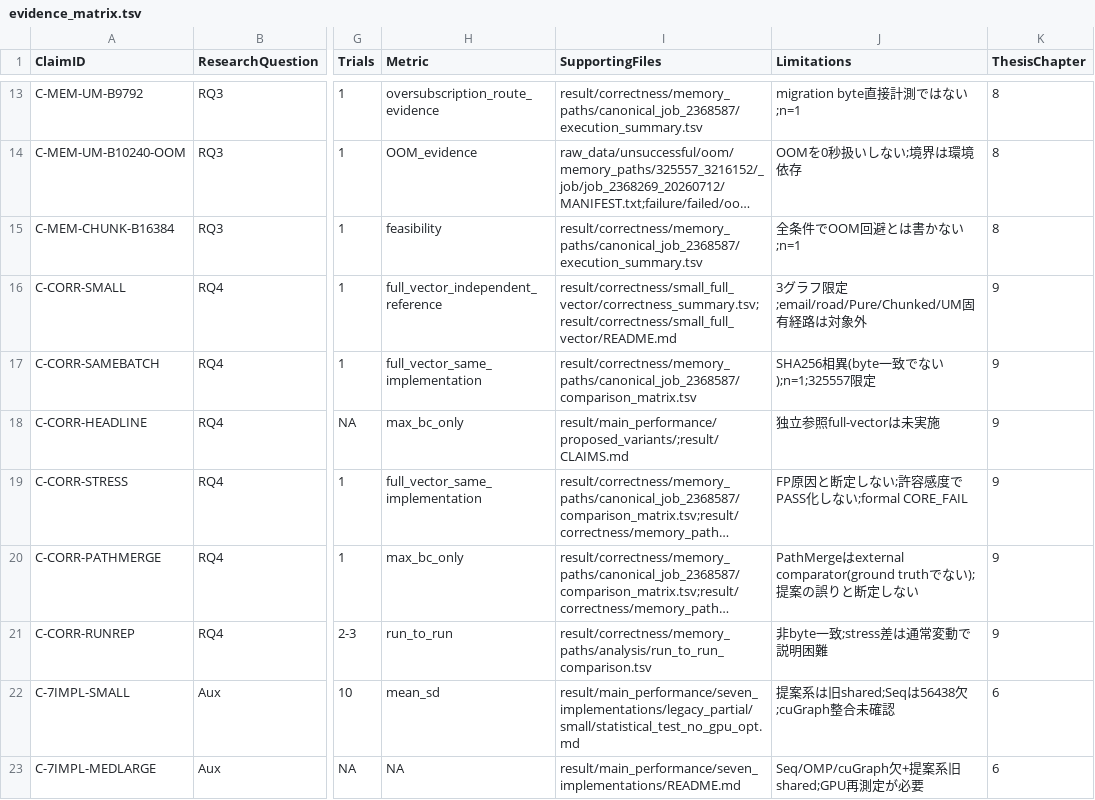
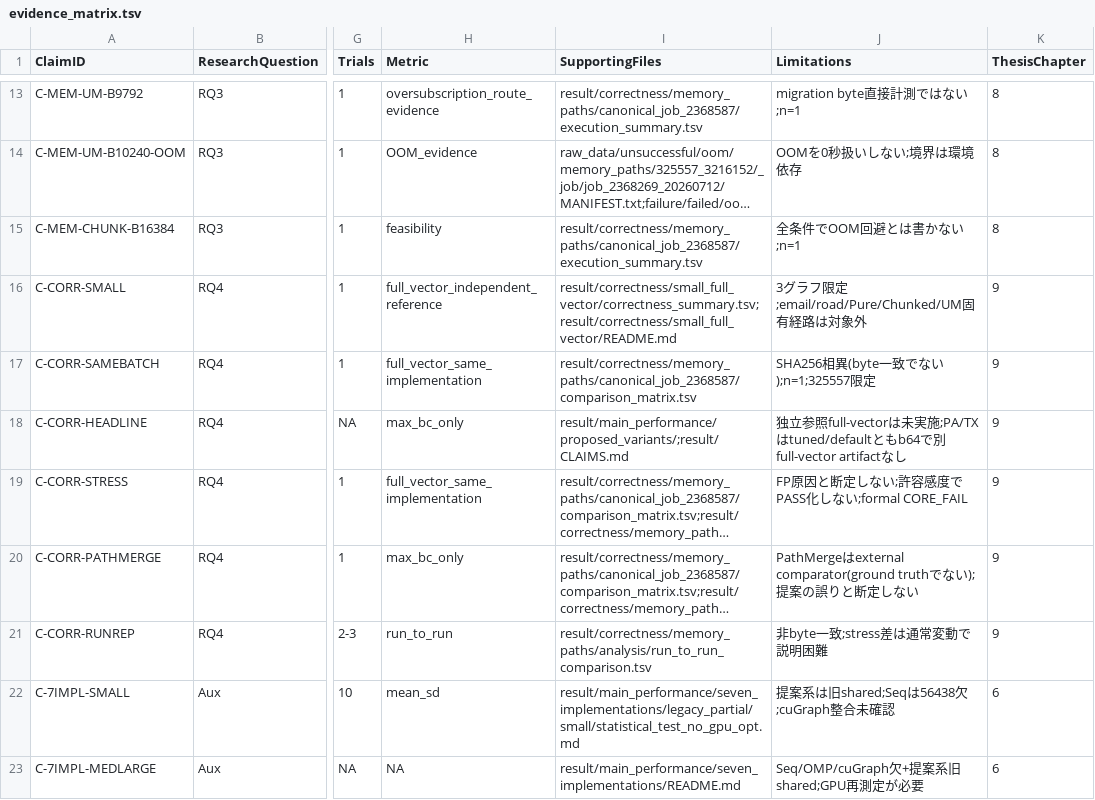
Before and after one commit to m5291091/lab, a TSV file: thesis_bc_project/docs/thesis/evidence_matrix.tsv, drawn as a sheet; only a part is shown, gaps mark what is left out; long unchanged cells end in …; the diff names each change by its address in the sheet, - before the commit and + after, or states it on an @@ line.

```diff
--- a/thesis_bc_project/docs/thesis/evidence_matrix.tsv
+++ b/thesis_bc_project/docs/thesis/evidence_matrix.tsv
-J18 (Limitations): 独立参照full-vectorは未実施
+J18 (Limitations): 独立参照full-vectorは未実施;PA/TXはtuned/defaultともb64で別full-vector artifactなし
```
Also changed, not shown: thesis_bc_project/result/EXTERNAL_ARTIFACTS.tsv, thesis_bc_project/result/MIGRATION_MAP.tsv, 9 other files.
